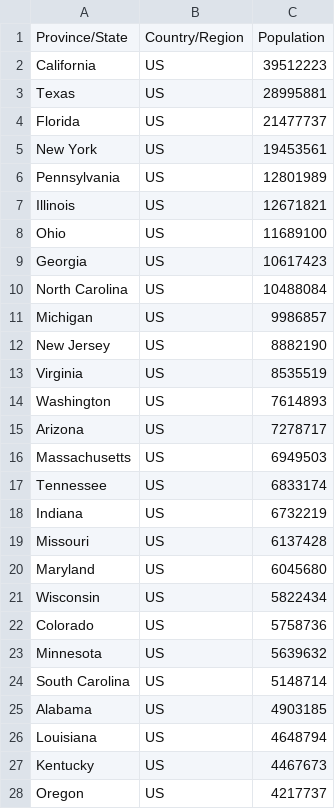
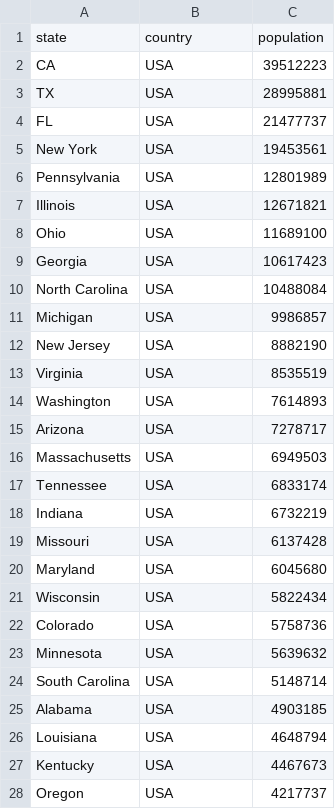
Before and after one commit to act-now-coalition/covid-data-model, a CSV file: data/populations.csv, drawn as a sheet; only a part is shown; the diff covers the shown part only.

Commit message:
Partial transition to scraped data

```diff
--- a/data/populations.csv
+++ b/data/populations.csv
@@ -1,28 +1,28 @@
-Province/State,Country/Region,Population
-California,US,39512223
-Texas,US,28995881
-Florida,US,21477737
-New York,US,19453561
-Pennsylvania,US,12801989
-Illinois,US,12671821
-Ohio,US,11689100
-Georgia,US,10617423
-North Carolina,US,10488084
-Michigan,US,9986857
-New Jersey,US,8882190
-Virginia,US,8535519
-Washington,US,7614893
-Arizona,US,7278717
-Massachusetts,US,6949503
-Tennessee,US,6833174
-Indiana,US,6732219
-Missouri,US,6137428
-Maryland,US,6045680
-Wisconsin,US,5822434
-Colorado,US,5758736
-Minnesota,US,5639632
-South Carolina,US,5148714
-Alabama,US,4903185
-Louisiana,US,4648794
-Kentucky,US,4467673
-Oregon,US,4217737
+state,country,population
+CA,USA,39512223
+TX,USA,28995881
+FL,USA,21477737
+New York,USA,19453561
+Pennsylvania,USA,12801989
+Illinois,USA,12671821
+Ohio,USA,11689100
+Georgia,USA,10617423
+North Carolina,USA,10488084
+Michigan,USA,9986857
+New Jersey,USA,8882190
+Virginia,USA,8535519
+Washington,USA,7614893
+Arizona,USA,7278717
+Massachusetts,USA,6949503
+Tennessee,USA,6833174
+Indiana,USA,6732219
+Missouri,USA,6137428
+Maryland,USA,6045680
+Wisconsin,USA,5822434
+Colorado,USA,5758736
+Minnesota,USA,5639632
+South Carolina,USA,5148714
+Alabama,USA,4903185
+Louisiana,USA,4648794
+Kentucky,USA,4467673
+Oregon,USA,4217737
```
Also changed, not shown: 24 edited cells elsewhere in this file, data/beds.csv, 57 other files.
